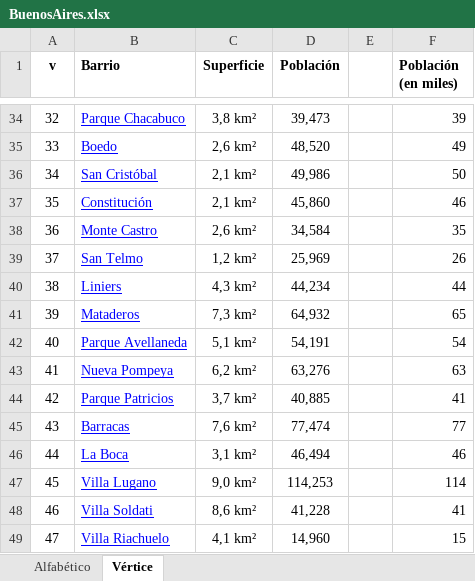
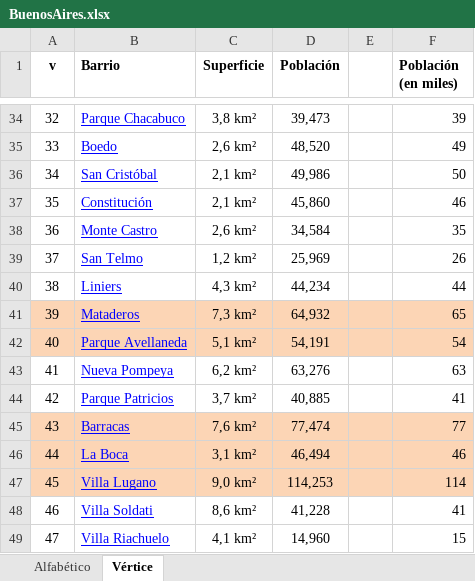
Before and after one commit to aureus123/graph-theory, an Excel workbook: solver/instances/BuenosAires.xlsx, sheet Vértice, drawn as a sheet; only a part is shown, gaps mark what is left out; values as stored, in another font and other column widths than the file's, no borders; the diff covers the shown part only; the diff names each change by its address in the sheet, - before the commit and + after, or states it on an @@ line.

```diff
--- a/solver/instances/BuenosAires.xlsx (sheet Vértice)
+++ b/solver/instances/BuenosAires.xlsx (sheet Vértice)
-A41:F42 fill: none
+A41:F42 fill: #FCD5B5
-A45:F47 fill: none
+A45:F47 fill: #FCD5B5
```
Also changed, not shown: cell formats elsewhere in this sheet.
